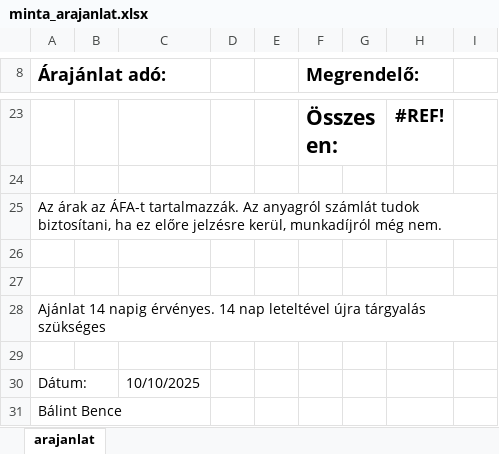
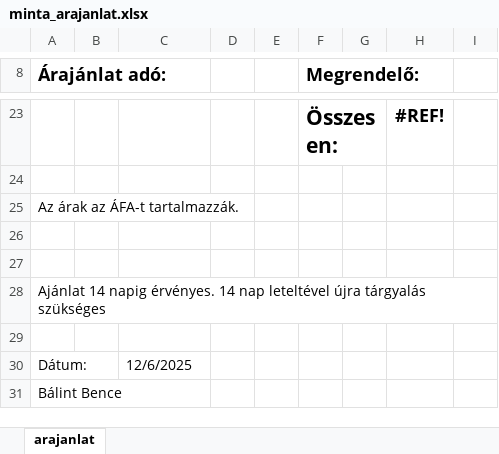
Before and after one commit to csix10/csixwood, an Excel workbook: data/minta_arajanlat.xlsx, sheet arajanlat, drawn as a sheet; only a part is shown, gaps mark what is left out; values as stored, in another font and other column widths than the file's, no borders; charts and pictures not drawn; the diff names each change by its address in the sheet, - before the commit and + after, or states it on an @@ line.

```diff
--- a/data/minta_arajanlat.xlsx (sheet arajanlat)
+++ b/data/minta_arajanlat.xlsx (sheet arajanlat)
-A25 (Árajánlat adó:): …ÁFA-t tartalmazzák. Az anyagról számlát tudok biztosítani, ha ez előre jelzésre kerül, munkadíjról még nem.
+A25 (Árajánlat adó:): …ÁFA-t tartalmazzák.
-C30: 10/10/2025
+C30: 12/6/2025
```
Also changed, not shown: 8 other files.
